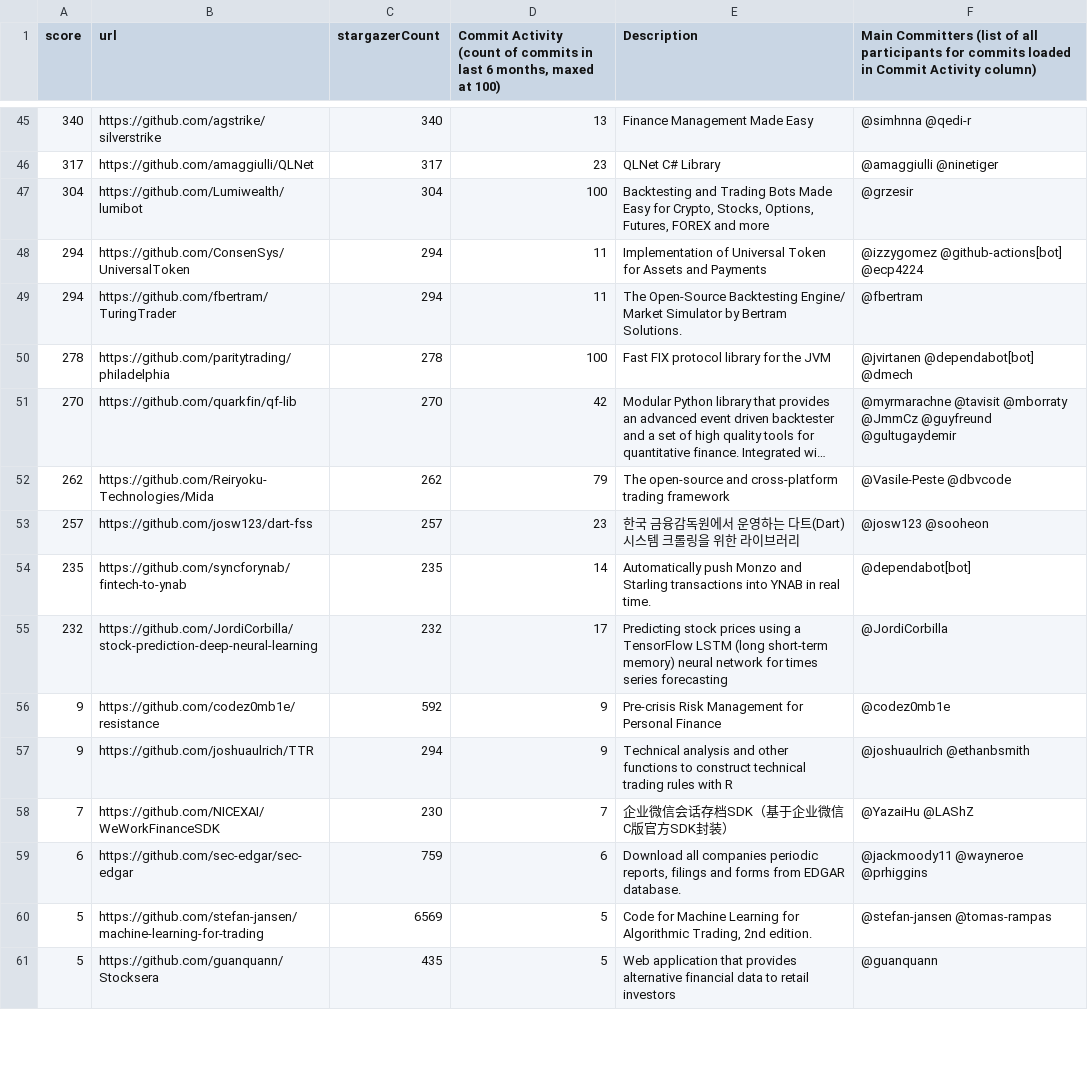
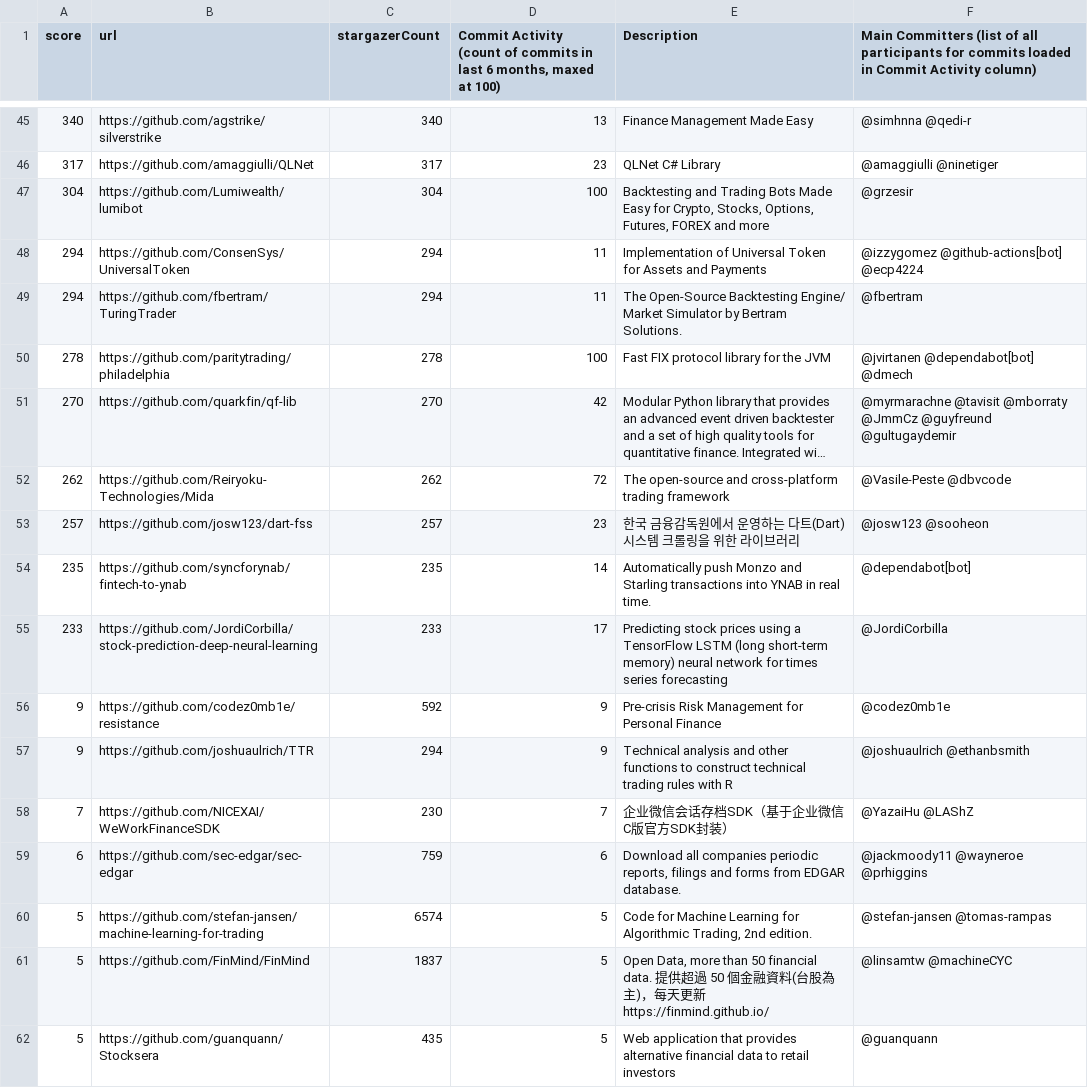
Before and after one commit to finos-labs/project-analysis, a CSV file: finance-topic.csv, drawn as a sheet; only a part is shown, gaps mark what is left out; long unchanged cells end in …; the diff covers the shown part only; the diff names each change by its address in the sheet, - before the commit and + after, or states it on an @@ line.

```diff
--- a/finance-topic.csv
+++ b/finance-topic.csv
-D52: 79
+D52: 72
-A55 (score): 232
+A55 (score): 233
-C55 (stargazerCount): 232
+C55 (stargazerCount): 233
-C60 (stargazerCount): 6569
+C60 (stargazerCount): 6574
+row 61: 5 | https://github.com/FinMind/FinMind | 1837 | 5 | Open Data, more than 50 financial data. 提供超過 50 個金融資料(台股為主)，每天更新 https://finmind.github.io/ | @linsamtw @machineCYC
```
Also changed, not shown: 1 removed row and 96 edited cells elsewhere in this file.
